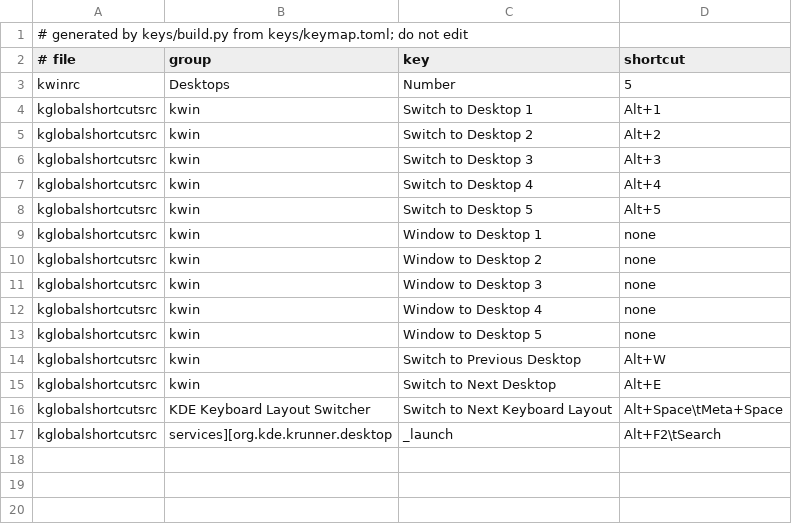
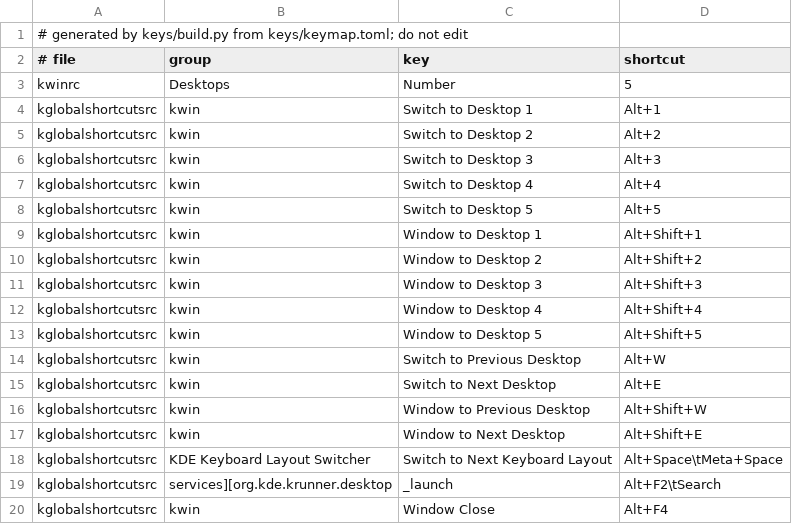
Before and after one commit to vilbot/dotfiles, a TSV file: keys/generated/kde.tsv, drawn as a sheet.

```diff
--- a/keys/generated/kde.tsv
+++ b/keys/generated/kde.tsv
@@ -8,10 +8,13 @@ kglobalshortcutsrc	kwin	Switch to Desktop 4	Alt+4
 kglobalshortcutsrc	kwin	Switch to Desktop 5	Alt+5
-kglobalshortcutsrc	kwin	Window to Desktop 1	none
-kglobalshortcutsrc	kwin	Window to Desktop 2	none
-kglobalshortcutsrc	kwin	Window to Desktop 3	none
-kglobalshortcutsrc	kwin	Window to Desktop 4	none
-kglobalshortcutsrc	kwin	Window to Desktop 5	none
+kglobalshortcutsrc	kwin	Window to Desktop 1	Alt+Shift+1
+kglobalshortcutsrc	kwin	Window to Desktop 2	Alt+Shift+2
+kglobalshortcutsrc	kwin	Window to Desktop 3	Alt+Shift+3
+kglobalshortcutsrc	kwin	Window to Desktop 4	Alt+Shift+4
+kglobalshortcutsrc	kwin	Window to Desktop 5	Alt+Shift+5
 kglobalshortcutsrc	kwin	Switch to Previous Desktop	Alt+W
 kglobalshortcutsrc	kwin	Switch to Next Desktop	Alt+E
+kglobalshortcutsrc	kwin	Window to Previous Desktop	Alt+Shift+W
+kglobalshortcutsrc	kwin	Window to Next Desktop	Alt+Shift+E
 kglobalshortcutsrc	KDE Keyboard Layout Switcher	Switch to Next Keyboard Layout	Alt+Space\tMeta+Space
 kglobalshortcutsrc	services][org.kde.krunner.desktop	_launch	Alt+F2\tSearch
+kglobalshortcutsrc	kwin	Window Close	Alt+F4
```
Also changed, not shown: 31 other files.
